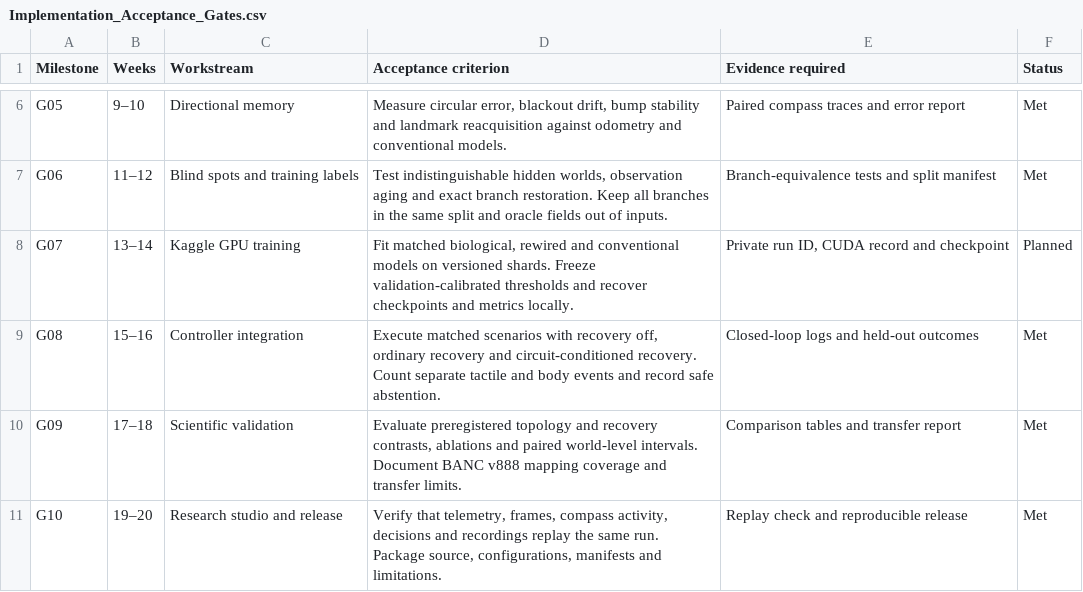
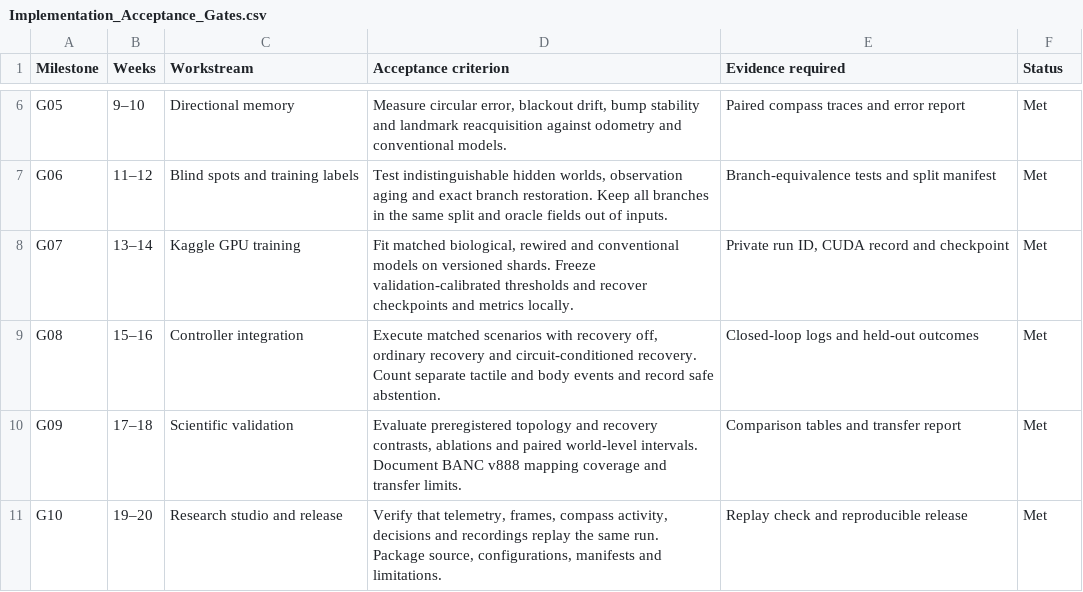
Before and after one commit to Shubham142856/vigil-rover-x-neuroai, a CSV file: VIGIL_NEURO_FINAL/Implementation_Acceptance_Gates.csv, drawn as a sheet; only a part is shown, gaps mark what is left out.

```diff
--- a/VIGIL_NEURO_FINAL/Implementation_Acceptance_Gates.csv
+++ b/VIGIL_NEURO_FINAL/Implementation_Acceptance_Gates.csv
@@ -7,3 +7,3 @@ G05,9–10,Directional memory,"Measure circular error, blackout drift, bump stab
 G06,11–12,Blind spots and training labels,"Test indistinguishable hidden worlds, observation aging and exact branch restoration. Keep all branches in the same split and oracle fields out of inputs.",Branch-equivalence tests and split manifest,Met
-G07,13–14,Kaggle GPU training,"Fit matched biological, rewired and conventional models on versioned shards. Freeze validation-calibrated thresholds and recover checkpoints and metrics locally.","Private run ID, CUDA record and checkpoint",Planned
+G07,13–14,Kaggle GPU training,"Fit matched biological, rewired and conventional models on versioned shards. Freeze validation-calibrated thresholds and recover checkpoints and metrics locally.","Private run ID, CUDA record and checkpoint",Met
 G08,15–16,Controller integration,"Execute matched scenarios with recovery off, ordinary recovery and circuit-conditioned recovery. Count separate tactile and body events and record safe abstention.",Closed-loop logs and held-out outcomes,Met
```
Also changed, not shown: 6 other files.
